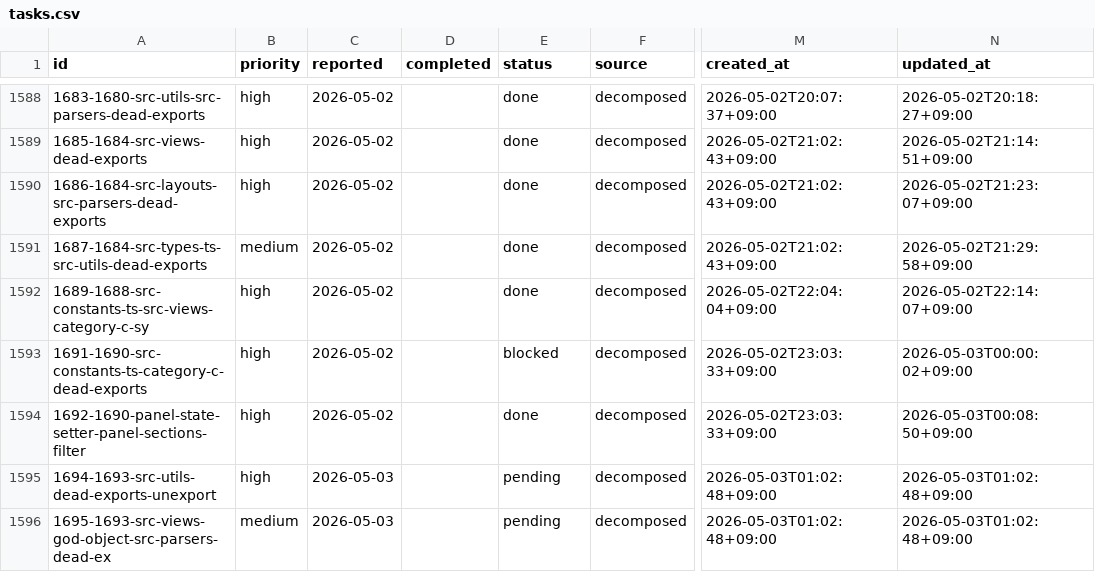
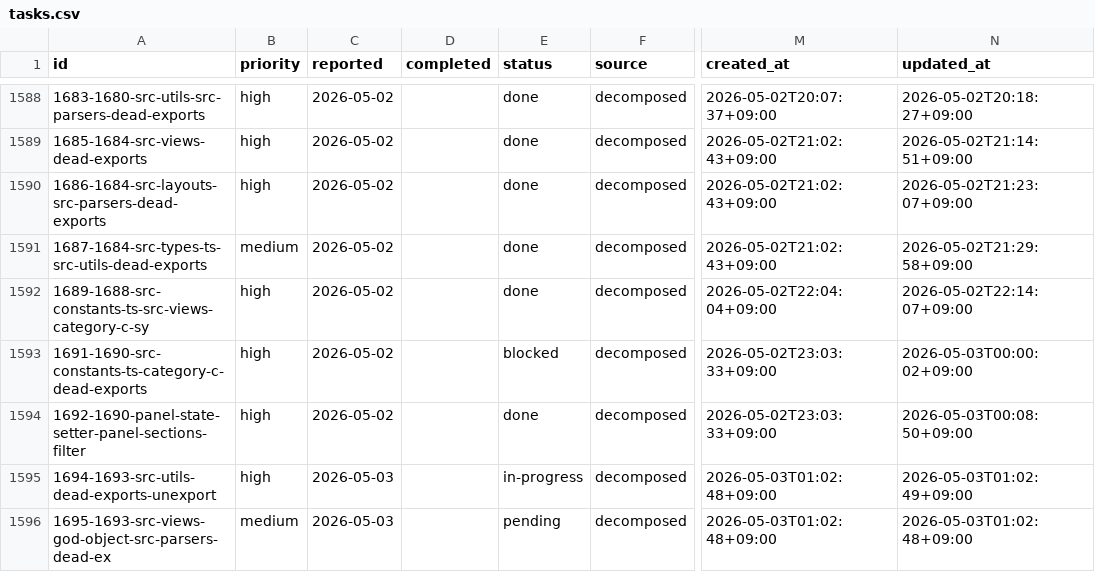
Before and after one commit to laximgqozaZZZYT/obsidian-graph-island, a CSV file: scripts/pipeline/tasks.csv, drawn as a sheet; only a part is shown, gaps mark what is left out; the diff names each change by its address in the sheet, - before the commit and + after, or states it on an @@ line.

Commit message:
chore: start task 1694-1693-src-utils-dead-exports-unexport

```diff
--- a/scripts/pipeline/tasks.csv
+++ b/scripts/pipeline/tasks.csv
-E1595 (status): pending
+E1595 (status): in-progress
-N1595 (updated_at): 2026-05-03T01:02:48+09:00
+N1595 (updated_at): 2026-05-03T01:02:49+09:00
```
